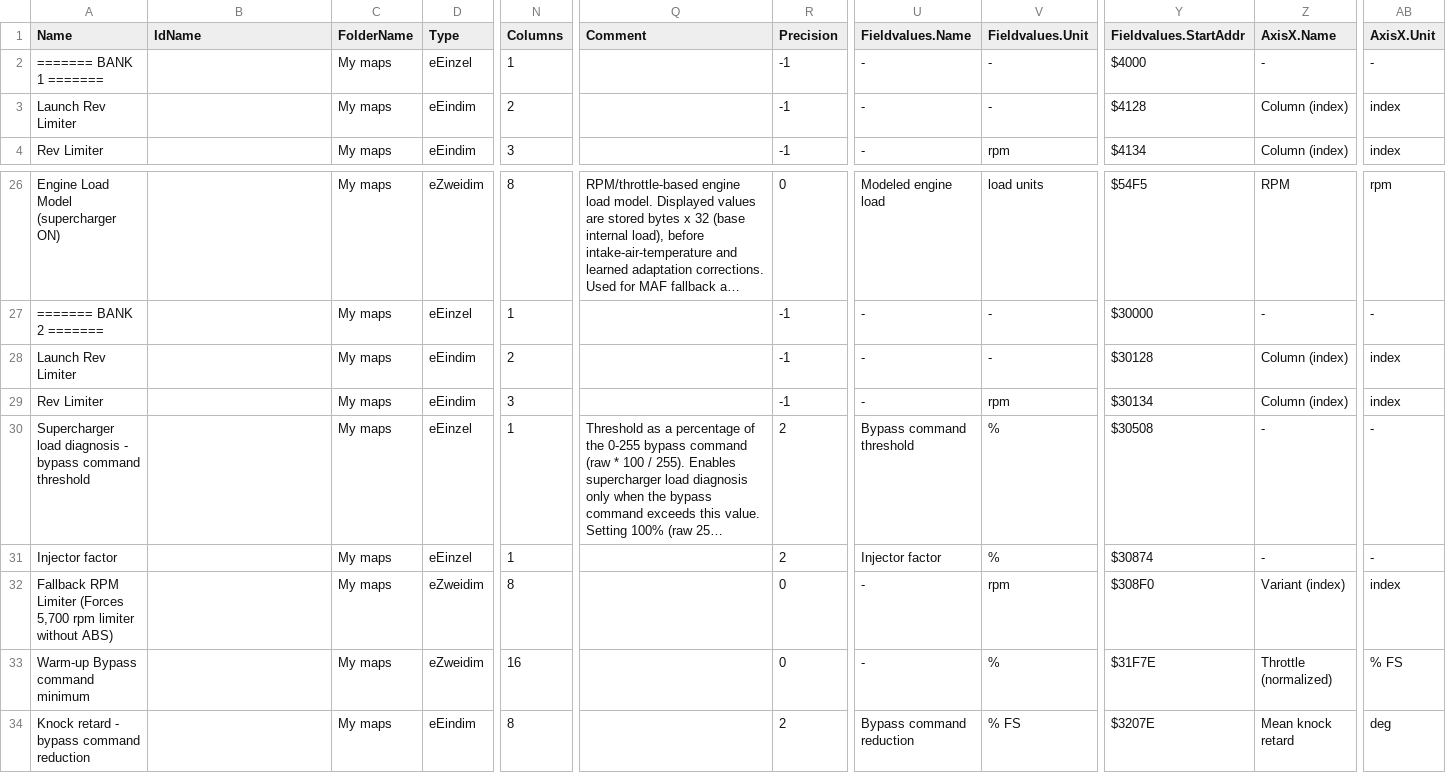
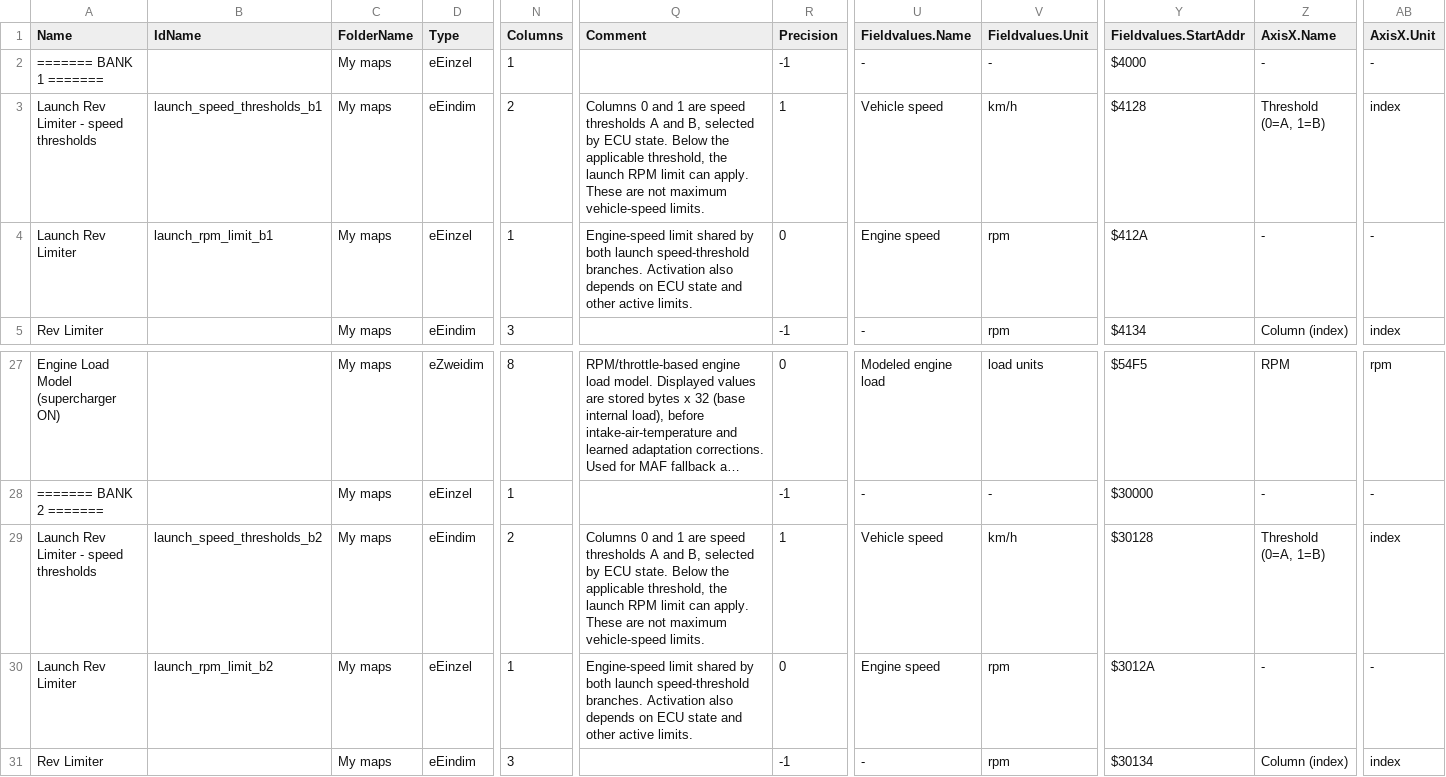
Before and after one commit to daniruiz/230kompressor, a CSV file: Map Definitions/230Kompressor_114.235034.csv, drawn as a sheet; only a part is shown, gaps mark what is left out; the shorter side is filled out with more unchanged rows; long unchanged cells end in …; addresses are those after the commit; rows hold the shown columns only; the diff names each change by its address in the sheet, - before the commit and + after, or states it on an @@ line.

```diff
--- a/Map Definitions/230Kompressor_114.235034.csv
+++ b/Map Definitions/230Kompressor_114.235034.csv
+row 3: Launch Rev Limiter - speed thresholds | launch_speed_thresholds_b1 | My maps | eEindim | 2 | Columns 0 and 1 are speed thresholds A and B, selected by ECU state. Below the applicable threshold, the launch RPM limit can apply. These are not maximum vehicle-speed limits. | 1 | Vehicle speed | km/h | $4128 | Threshold (0=A, 1=B) | index
-B4 (IdName): (empty)
+B4 (IdName): launch_rpm_limit_b1
-D4 (Type): eEindim
+D4 (Type): eEinzel
-N4 (Columns): 2
+N4 (Columns): 1
-Q4 (Comment): (empty)
+Q4 (Comment): Engine-speed limit shared by both launch speed-threshold branches. Activation also depends on ECU state and other active limits.
-R4 (Precision): -1
+R4 (Precision): 0
-U4 (Fieldvalues.Name): -
+U4 (Fieldvalues.Name): Engine speed
-V4 (Fieldvalues.Unit): -
+V4 (Fieldvalues.Unit): rpm
-Y4 (Fieldvalues.StartAddr): $4128
+Y4 (Fieldvalues.StartAddr): $412A
-Z4 (AxisX.Name): Column (index)
+Z4 (AxisX.Name): -
-AB4 (AxisX.Unit): index
+AB4 (AxisX.Unit): -
+row 29: Launch Rev Limiter - speed thresholds | launch_speed_thresholds_b2 | My maps | eEindim | 2 | Columns 0 and 1 are speed thresholds A and B, selected by ECU state. Below the applicable threshold, the launch RPM limit can apply. These are not maximum vehicle-speed limits. | 1 | Vehicle speed | km/h | $30128 | Threshold (0=A, 1=B) | index
-B30 (IdName): (empty)
+B30 (IdName): launch_rpm_limit_b2
-D30 (Type): eEindim
+D30 (Type): eEinzel
-N30 (Columns): 2
+N30 (Columns): 1
-Q30 (Comment): (empty)
+Q30 (Comment): Engine-speed limit shared by both launch speed-threshold branches. Activation also depends on ECU state and other active limits.
-R30 (Precision): -1
+R30 (Precision): 0
-U30 (Fieldvalues.Name): -
+U30 (Fieldvalues.Name): Engine speed
-V30 (Fieldvalues.Unit): -
+V30 (Fieldvalues.Unit): rpm
-Y30 (Fieldvalues.StartAddr): $30128
+Y30 (Fieldvalues.StartAddr): $3012A
-Z30 (AxisX.Name): Column (index)
+Z30 (AxisX.Name): -
-AB30 (AxisX.Unit): index
+AB30 (AxisX.Unit): -
```
Also changed, not shown: Map Definitions/200Kompressor_114.235355.csv, Map Definitions/230Kompressor_114.235035.csv, 24 other files.
